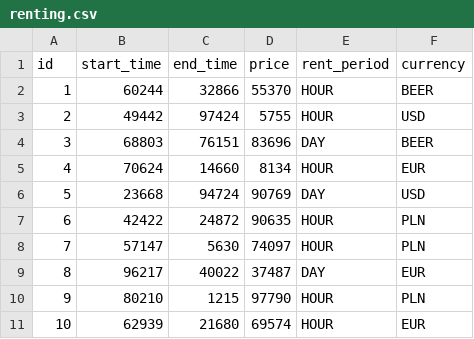
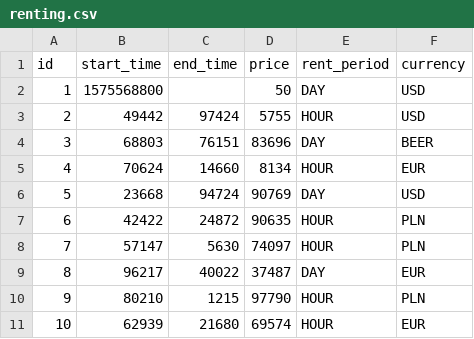
Before and after one commit to bogdan580/object-sharing, a CSV file: src/main/resources/config/liquibase/fake-data/renting.csv, drawn as a sheet.

```diff
--- a/src/main/resources/config/liquibase/fake-data/renting.csv
+++ b/src/main/resources/config/liquibase/fake-data/renting.csv
@@ -1,3 +1,3 @@
 id;start_time;end_time;price;rent_period;currency
-1;60244;32866;55370;HOUR;BEER
+1;1575568800;;50;DAY;USD
 2;49442;97424;5755;HOUR;USD
```
Also changed, not shown: src/main/resources/config/liquibase/data/user.csv, src/main/resources/config/liquibase/fake-data/article.csv, 15 other files.
